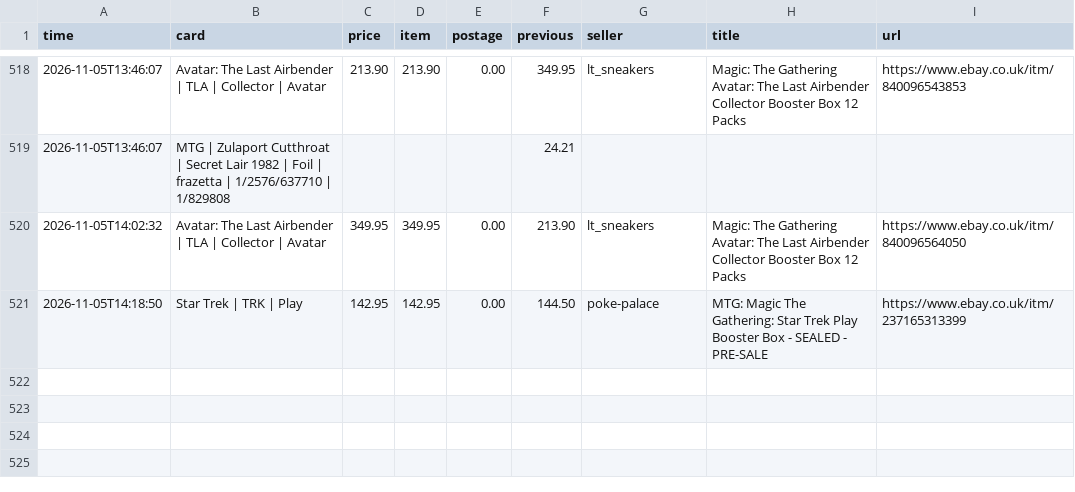
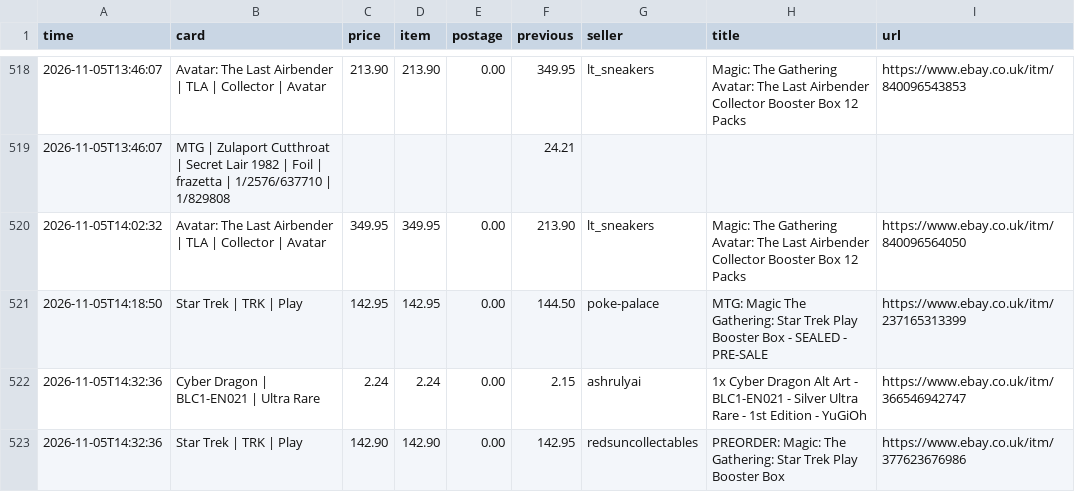
Before and after one commit to nikossapounas2012-dev/ebay-watcher, a CSV file: ebay_history.csv, drawn as a sheet; only a part is shown, gaps mark what is left out.

```diff
--- a/ebay_history.csv
+++ b/ebay_history.csv
@@ -521 +521,3 @@ time,card,price,item,postage,previous,seller,title,url
 2026-11-05T14:18:50,Star Trek | TRK | Play,142.95,142.95,0.00,144.50,poke-palace,MTG: Magic The Gathering: Star Trek Play Booster Box - SEALED - PRE-SALE,https://www.ebay.co.uk/itm/237165313399
+2026-11-05T14:32:36,Cyber Dragon | BLC1-EN021 | Ultra Rare,2.24,2.24,0.00,2.15,ashrulyai,1x Cyber Dragon Alt Art - BLC1-EN021 - Silver Ultra Rare - 1st Edition - YuGiOh,https://www.ebay.co.uk/itm/366546942747
+2026-11-05T14:32:36,Star Trek | TRK | Play,142.90,142.90,0.00,142.95,redsuncollectables,PREORDER: Magic: The Gathering: Star Trek Play Booster Box,https://www.ebay.co.uk/itm/377623676986
```
Also changed, not shown: 1 other file.
